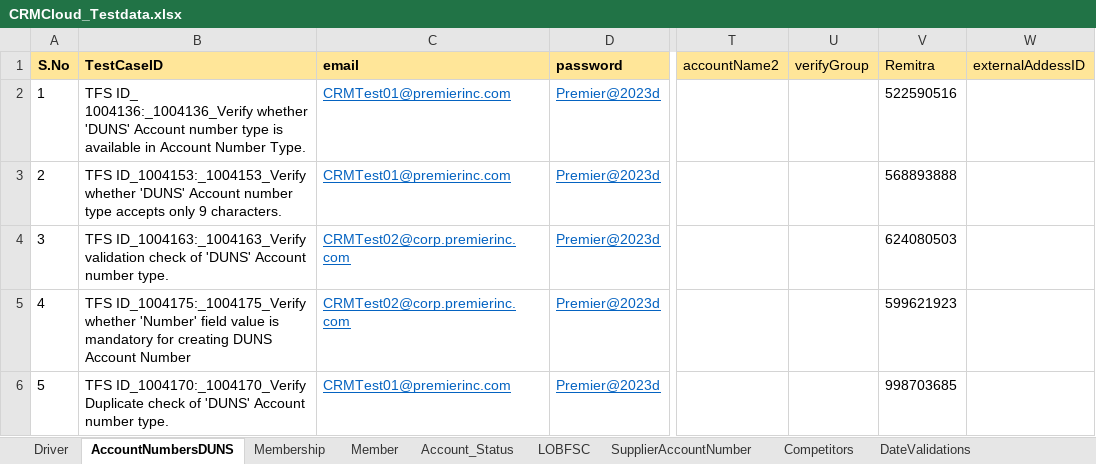
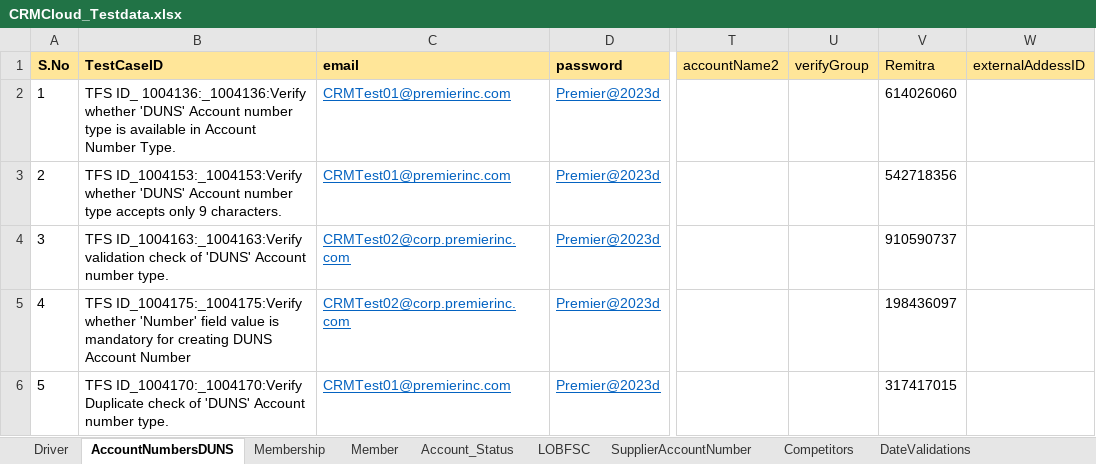
Before and after one commit to FaridhahN/Dynamics_CRM_Cloud_2023_Wave1, an Excel workbook: data/CRMCloud_Testdata.xlsx, sheet AccountNumbersDUNS, drawn as a sheet; only a part is shown, gaps mark what is left out; values as stored, in another font and other column widths than the file's, no borders; the diff names each change by its address in the sheet, - before the commit and + after, or states it on an @@ line.

```diff
--- a/data/CRMCloud_Testdata.xlsx (sheet AccountNumbersDUNS)
+++ b/data/CRMCloud_Testdata.xlsx (sheet AccountNumbersDUNS)
-B2: TFS ID_ 1004136:_1004136_Verify whether 'DUNS'…
+B2: TFS ID_ 1004136:_1004136:Verify whether 'DUNS'…
-V2: 522590516
+V2: 614026060
-B3: TFS ID_1004153:_1004153_Verify whether 'DUNS'…
+B3: TFS ID_1004153:_1004153:Verify whether 'DUNS'…
-V3: 568893888
+V3: 542718356
-B4: TFS ID_1004163:_1004163_Verify validation check…
+B4: TFS ID_1004163:_1004163:Verify validation check…
-V4: 624080503
+V4: 910590737
-B5: TFS ID_1004175:_1004175_Verify whether 'Number'…
+B5: TFS ID_1004175:_1004175:Verify whether 'Number'…
-V5: 599621923
+V5: 198436097
-B6: TFS ID_1004170:_1004170_Verify Duplicate check…
+B6: TFS ID_1004170:_1004170:Verify Duplicate check…
-V6: 998703685
+V6: 317417015
```
Also changed, not shown: sheet Driver, sheet BusinessClassification, hidden cells.
